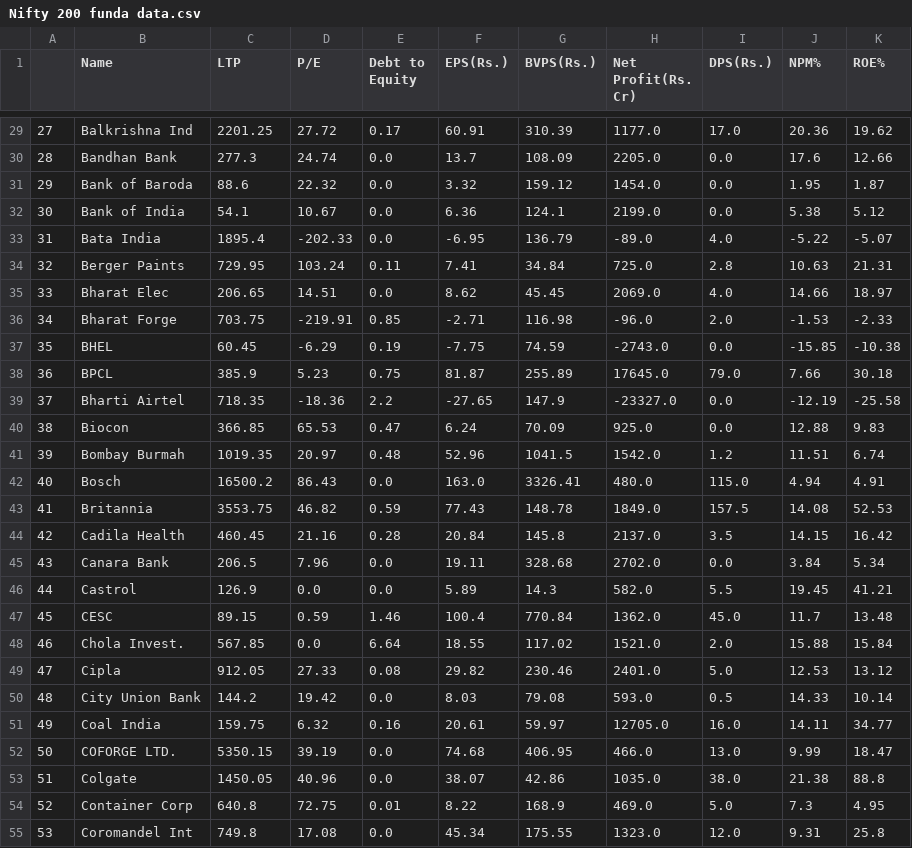
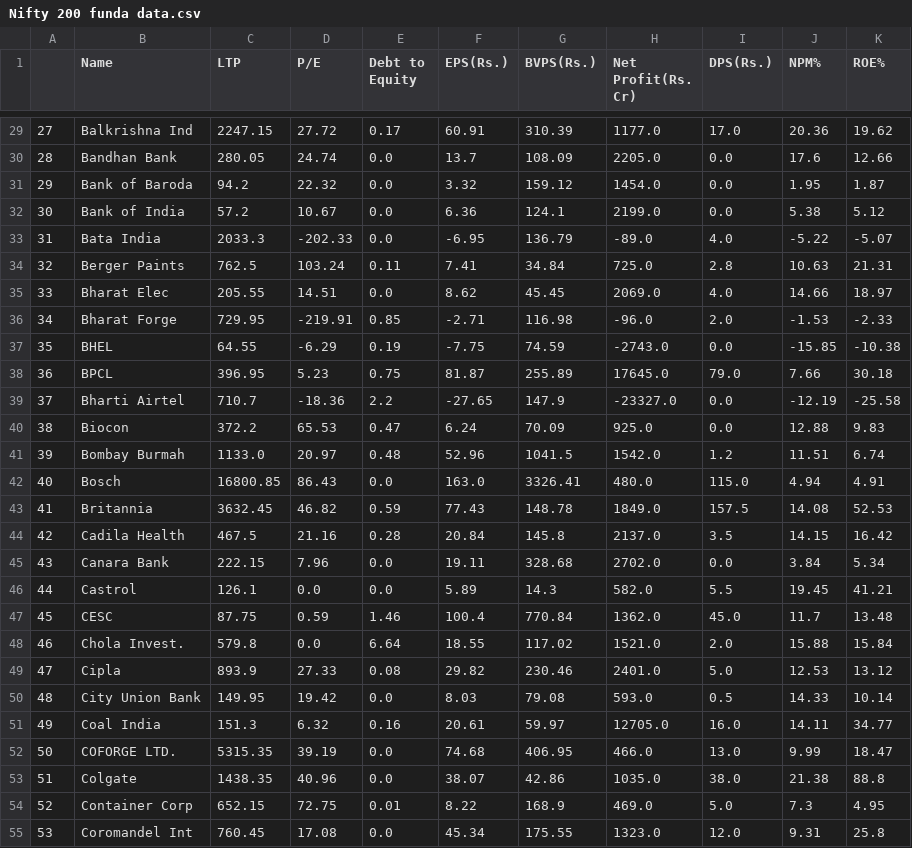
Before and after one commit to astraura/streams, a CSV file: Nifty 200 funda data.csv, drawn as a sheet; only a part is shown, gaps mark what is left out; the diff covers the shown part only.

```diff
--- a/Nifty 200 funda data.csv
+++ b/Nifty 200 funda data.csv
@@ -29,27 +29,27 @@
-27,Balkrishna Ind,2201.25,27.72,0.17,60.91,310.39,1177.0,17.0,20.36,19.62
-28,Bandhan Bank,277.3,24.74,0.0,13.7,108.09,2205.0,0.0,17.6,12.66
-29,Bank of Baroda,88.6,22.32,0.0,3.32,159.12,1454.0,0.0,1.95,1.87
-30,Bank of India,54.1,10.67,0.0,6.36,124.1,2199.0,0.0,5.38,5.12
-31,Bata India,1895.4,-202.33,0.0,-6.95,136.79,-89.0,4.0,-5.22,-5.07
-32,Berger Paints,729.95,103.24,0.11,7.41,34.84,725.0,2.8,10.63,21.31
-33,Bharat Elec,206.65,14.51,0.0,8.62,45.45,2069.0,4.0,14.66,18.97
-34,Bharat Forge,703.75,-219.91,0.85,-2.71,116.98,-96.0,2.0,-1.53,-2.33
-35,BHEL,60.45,-6.29,0.19,-7.75,74.59,-2743.0,0.0,-15.85,-10.38
-36,BPCL,385.9,5.23,0.75,81.87,255.89,17645.0,79.0,7.66,30.18
-37,Bharti Airtel,718.35,-18.36,2.2,-27.65,147.9,-23327.0,0.0,-12.19,-25.58
-38,Biocon,366.85,65.53,0.47,6.24,70.09,925.0,0.0,12.88,9.83
-39,Bombay Burmah,1019.35,20.97,0.48,52.96,1041.5,1542.0,1.2,11.51,6.74
-40,Bosch,16500.2,86.43,0.0,163.0,3326.41,480.0,115.0,4.94,4.91
-41,Britannia,3553.75,46.82,0.59,77.43,148.78,1849.0,157.5,14.08,52.53
-42,Cadila Health,460.45,21.16,0.28,20.84,145.8,2137.0,3.5,14.15,16.42
-43,Canara Bank,206.5,7.96,0.0,19.11,328.68,2702.0,0.0,3.84,5.34
-44,Castrol,126.9,0.0,0.0,5.89,14.3,582.0,5.5,19.45,41.21
-45,CESC,89.15,0.59,1.46,100.4,770.84,1362.0,45.0,11.7,13.48
-46,Chola Invest.,567.85,0.0,6.64,18.55,117.02,1521.0,2.0,15.88,15.84
-47,Cipla,912.05,27.33,0.08,29.82,230.46,2401.0,5.0,12.53,13.12
-48,City Union Bank,144.2,19.42,0.0,8.03,79.08,593.0,0.5,14.33,10.14
-49,Coal India,159.75,6.32,0.16,20.61,59.97,12705.0,16.0,14.11,34.77
-50,COFORGE LTD.,5350.15,39.19,0.0,74.68,406.95,466.0,13.0,9.99,18.47
-51,Colgate,1450.05,40.96,0.0,38.07,42.86,1035.0,38.0,21.38,88.8
-52,Container Corp,640.8,72.75,0.01,8.22,168.9,469.0,5.0,7.3,4.95
-53,Coromandel Int,749.8,17.08,0.0,45.34,175.55,1323.0,12.0,9.31,25.8
+27,Balkrishna Ind,2247.15,27.72,0.17,60.91,310.39,1177.0,17.0,20.36,19.62
+28,Bandhan Bank,280.05,24.74,0.0,13.7,108.09,2205.0,0.0,17.6,12.66
+29,Bank of Baroda,94.2,22.32,0.0,3.32,159.12,1454.0,0.0,1.95,1.87
+30,Bank of India,57.2,10.67,0.0,6.36,124.1,2199.0,0.0,5.38,5.12
+31,Bata India,2033.3,-202.33,0.0,-6.95,136.79,-89.0,4.0,-5.22,-5.07
+32,Berger Paints,762.5,103.24,0.11,7.41,34.84,725.0,2.8,10.63,21.31
+33,Bharat Elec,205.55,14.51,0.0,8.62,45.45,2069.0,4.0,14.66,18.97
+34,Bharat Forge,729.95,-219.91,0.85,-2.71,116.98,-96.0,2.0,-1.53,-2.33
+35,BHEL,64.55,-6.29,0.19,-7.75,74.59,-2743.0,0.0,-15.85,-10.38
+36,BPCL,396.95,5.23,0.75,81.87,255.89,17645.0,79.0,7.66,30.18
+37,Bharti Airtel,710.7,-18.36,2.2,-27.65,147.9,-23327.0,0.0,-12.19,-25.58
+38,Biocon,372.2,65.53,0.47,6.24,70.09,925.0,0.0,12.88,9.83
+39,Bombay Burmah,1133.0,20.97,0.48,52.96,1041.5,1542.0,1.2,11.51,6.74
+40,Bosch,16800.85,86.43,0.0,163.0,3326.41,480.0,115.0,4.94,4.91
+41,Britannia,3632.45,46.82,0.59,77.43,148.78,1849.0,157.5,14.08,52.53
+42,Cadila Health,467.5,21.16,0.28,20.84,145.8,2137.0,3.5,14.15,16.42
+43,Canara Bank,222.15,7.96,0.0,19.11,328.68,2702.0,0.0,3.84,5.34
+44,Castrol,126.1,0.0,0.0,5.89,14.3,582.0,5.5,19.45,41.21
+45,CESC,87.75,0.59,1.46,100.4,770.84,1362.0,45.0,11.7,13.48
+46,Chola Invest.,579.8,0.0,6.64,18.55,117.02,1521.0,2.0,15.88,15.84
+47,Cipla,893.9,27.33,0.08,29.82,230.46,2401.0,5.0,12.53,13.12
+48,City Union Bank,149.95,19.42,0.0,8.03,79.08,593.0,0.5,14.33,10.14
+49,Coal India,151.3,6.32,0.16,20.61,59.97,12705.0,16.0,14.11,34.77
+50,COFORGE LTD.,5315.35,39.19,0.0,74.68,406.95,466.0,13.0,9.99,18.47
+51,Colgate,1438.35,40.96,0.0,38.07,42.86,1035.0,38.0,21.38,88.8
+52,Container Corp,652.15,72.75,0.01,8.22,168.9,469.0,5.0,7.3,4.95
+53,Coromandel Int,760.45,17.08,0.0,45.34,175.55,1323.0,12.0,9.31,25.8
```
Also changed, not shown: 173 edited cells elsewhere in this file.
